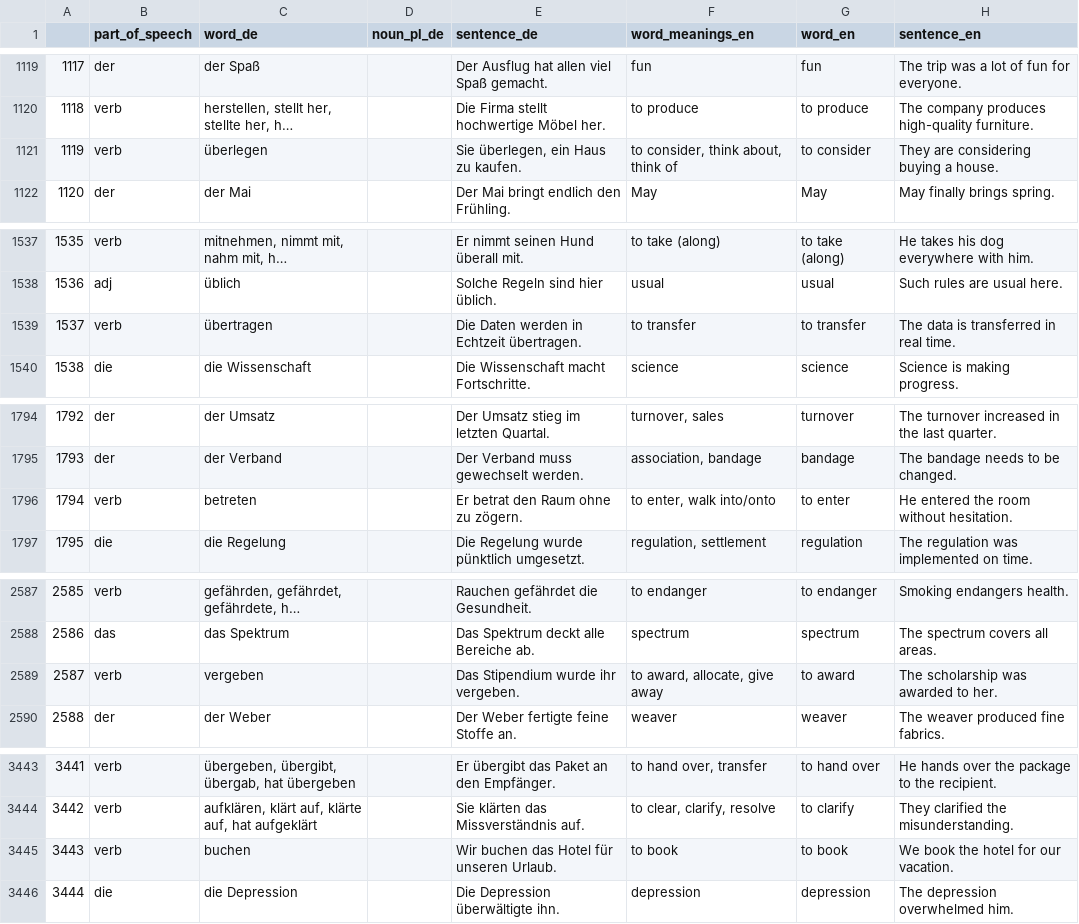
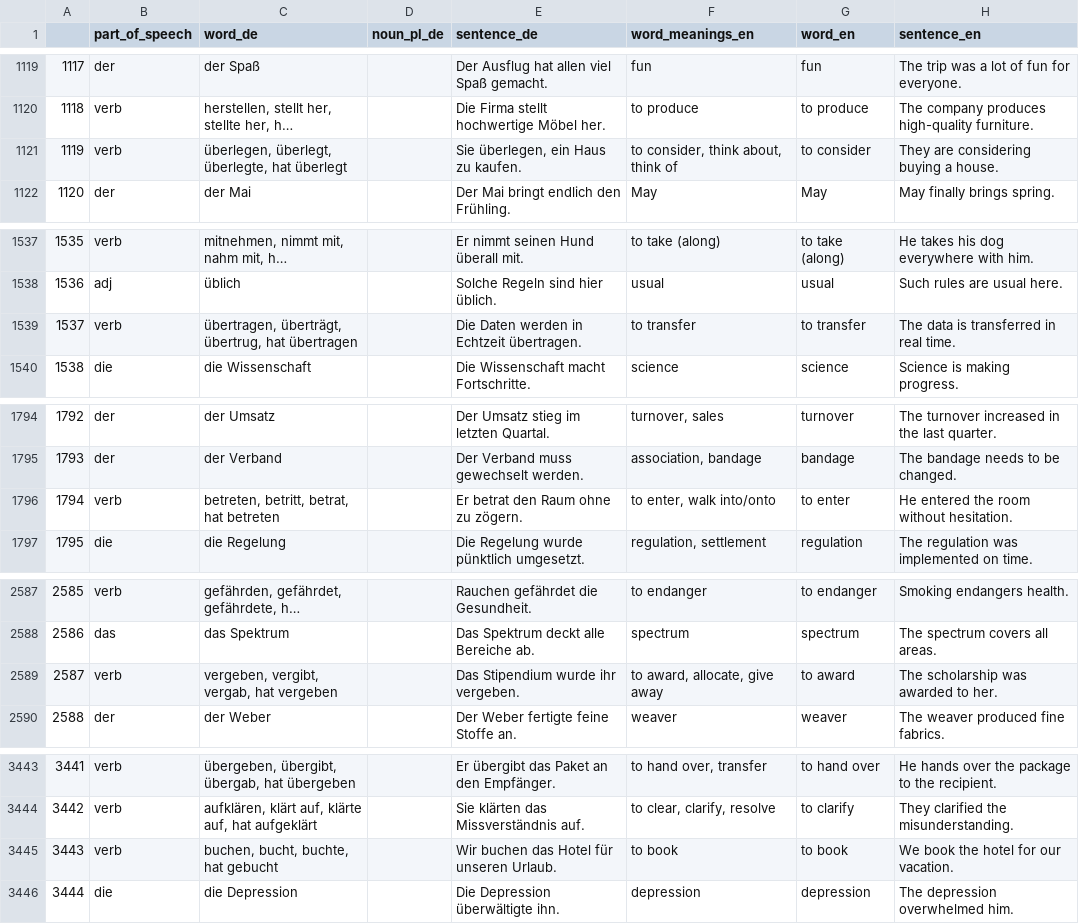
Before and after one commit to deemp/anki-decks, a CSV file: sentences/frequency/de/data/processed/de-sentences.csv, drawn as a sheet; only a part is shown, gaps mark what is left out; long unchanged cells end in …; the diff names each change by its address in the sheet, - before the commit and + after, or states it on an @@ line.

Commit message:
fix(sentences): add missing verb forms

```diff
--- a/sentences/frequency/de/data/processed/de-sentences.csv
+++ b/sentences/frequency/de/data/processed/de-sentences.csv
-C1121 (word_de): überlegen
+C1121 (word_de): überlegen, überlegt, überlegte, hat überlegt
-C1539 (word_de): übertragen
+C1539 (word_de): übertragen, überträgt, übertrug, hat übertragen
-C1796 (word_de): betreten
+C1796 (word_de): betreten, betritt, betrat, hat betreten
-C2589 (word_de): vergeben
+C2589 (word_de): vergeben, vergibt, vergab, hat vergeben
-C3445 (word_de): buchen
+C3445 (word_de): buchen, bucht, buchte, hat gebucht
```
